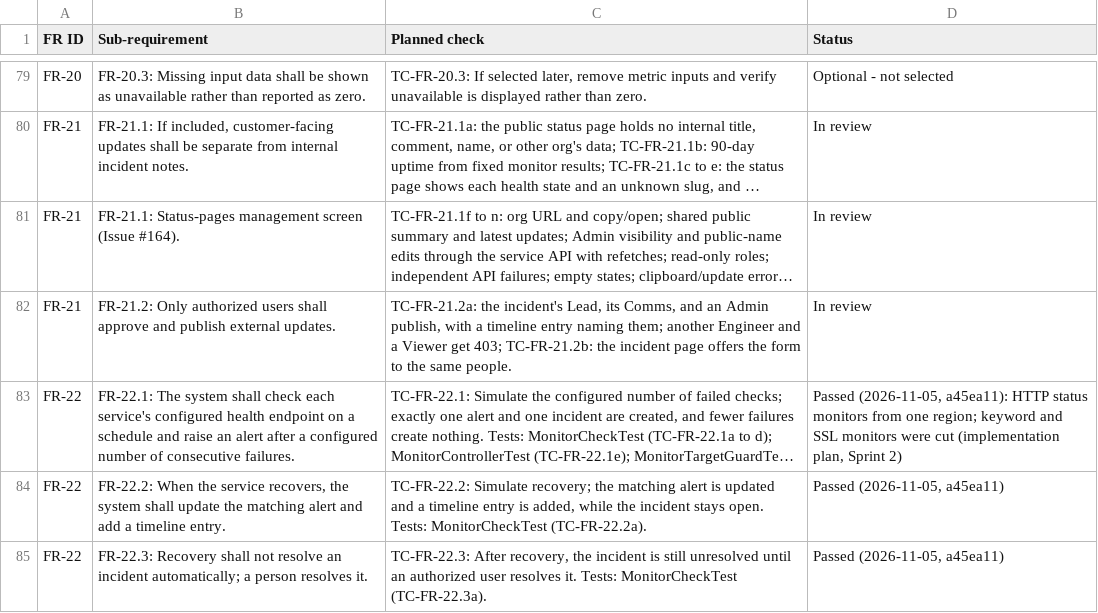
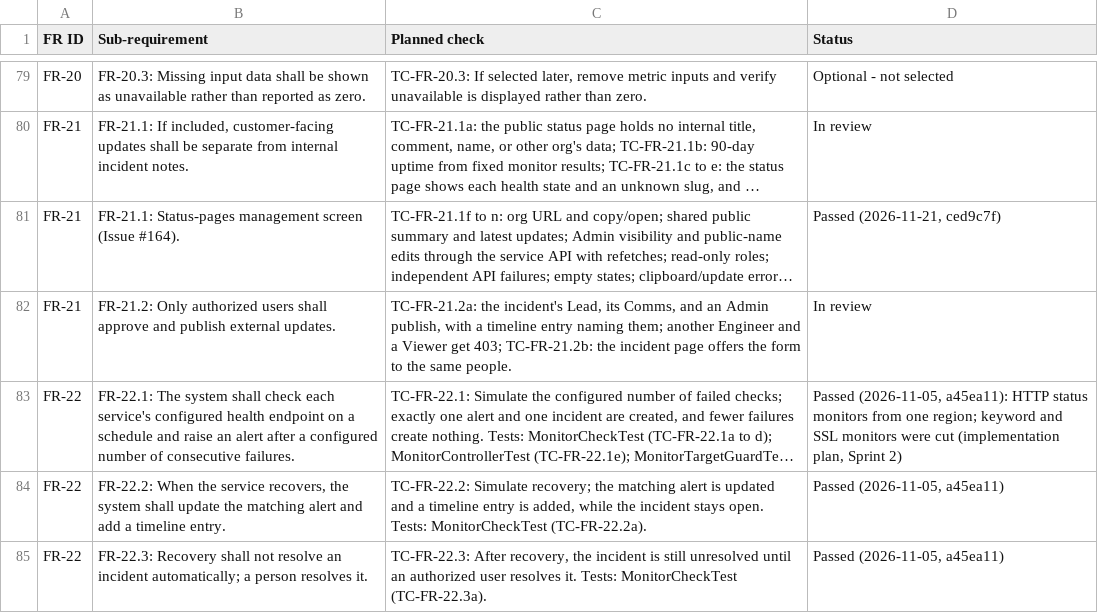
Before and after one commit to Shane07p/DevOps-Incident-Management-System, a CSV file: docs/4-testing/traceability.csv, drawn as a sheet; only a part is shown, gaps mark what is left out; long unchanged cells end in …; the diff names each change by its address in the sheet, - before the commit and + after, or states it on an @@ line.

Commit message:
docs(test): record status pages checks on ced9c7f

```diff
--- a/docs/4-testing/traceability.csv
+++ b/docs/4-testing/traceability.csv
-D81 (Status): In review
+D81 (Status): Passed (2026-11-21, ced9c7f)
```
Also changed, not shown: 1 other file.
